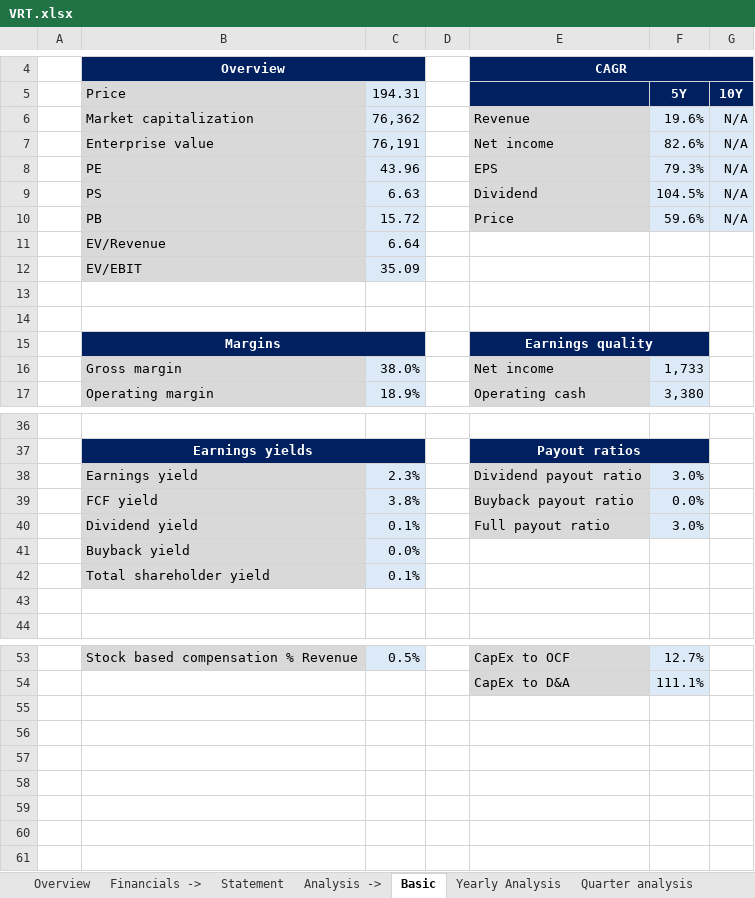
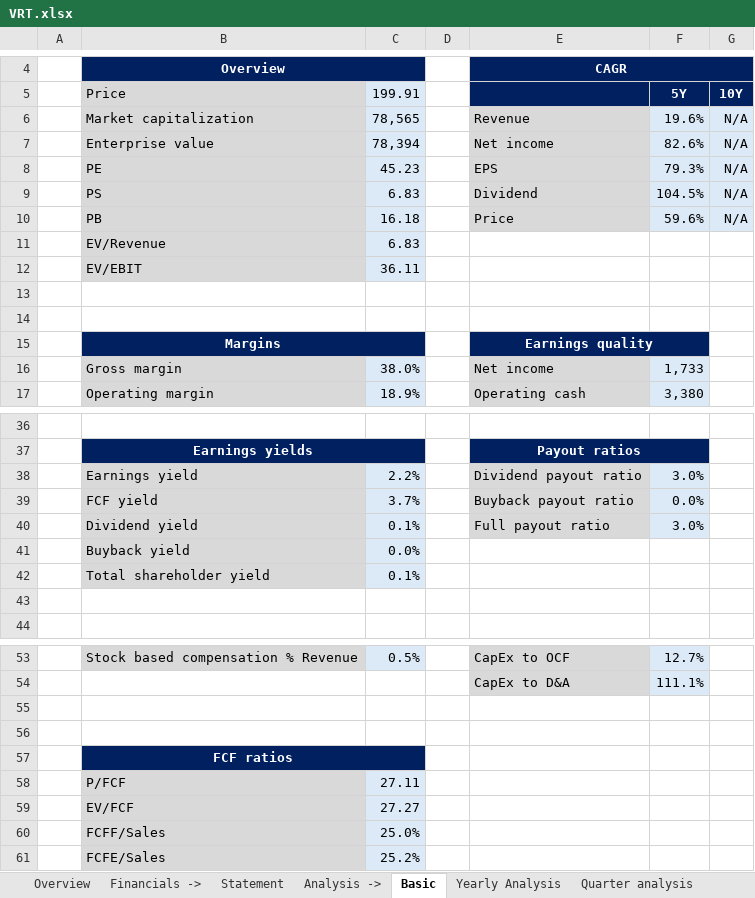
Before and after one commit to ady28/Finance-StockLists, an Excel workbook: VRT.xlsx, sheet Basic, drawn as a sheet; only a part is shown, gaps mark what is left out; values as stored, in another font and other column widths than the file's, no borders; the diff names each change by its address in the sheet, - before the commit and + after, or states it on an @@ line.

```diff
--- a/VRT.xlsx (sheet Basic)
+++ b/VRT.xlsx (sheet Basic)
-C5: 194.31
+C5: 199.91
-C6 (199.91): 76,362
+C6 (199.91): 78,565
-C7 (199.91): 76,191
+C7 (199.91): 78,394
-C8 (199.91): 43.96
+C8 (199.91): 45.23
-C9 (199.91): 6.63
+C9 (199.91): 6.83
-C10 (199.91): 15.72
+C10 (199.91): 16.18
-C11 (199.91): 6.64
+C11 (199.91): 6.83
-C12 (199.91): 35.09
+C12 (199.91): 36.11
-C38 (199.91): 2.3%
+C38 (199.91): 2.2%
-C39 (199.91): 3.8%
+C39 (199.91): 3.7%
+row 55: (empty)
+row 56: (empty)
+row 57:  | FCF ratios
+row 58:  | P/FCF | 27.11
+row 59:  | EV/FCF | 27.27
+row 60:  | FCFF/Sales | 25.0%
+row 61:  | FCFE/Sales | 25.2%
```
Also changed, not shown: sheet Yearly Analysis, sheet Overview, sheet Statement, sheet WACC, sheet Reverse DCF, sheet AVG target price, ADBE.xlsx, PHR.xlsx, 9 other files.
